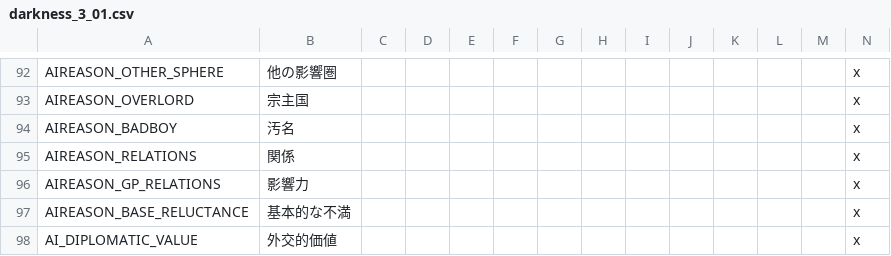
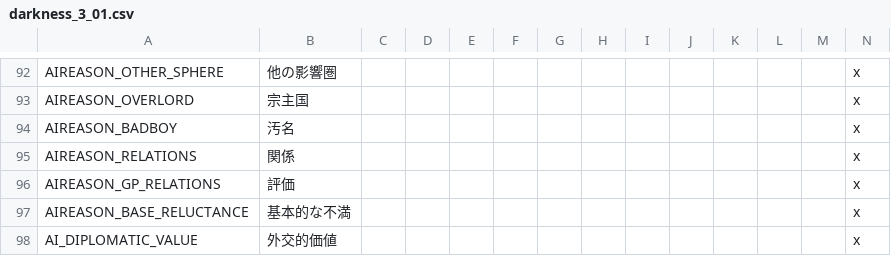
Before and after one commit to matanki-saito/VIC2JPModAppendixI, a CSV file: source/localisation/darkness_3_01.csv, drawn as a sheet; only a part is shown, gaps mark what is left out.

```diff
--- a/source/localisation/darkness_3_01.csv
+++ b/source/localisation/darkness_3_01.csv
@@ -95,3 +95,3 @@ AIREASON_BADBOY;汚名;;;;;;;;;;;;x
 AIREASON_RELATIONS;関係;;;;;;;;;;;;x
-AIREASON_GP_RELATIONS;影響力;;;;;;;;;;;;x
+AIREASON_GP_RELATIONS;評価;;;;;;;;;;;;x
 AIREASON_BASE_RELUCTANCE;基本的な不満;;;;;;;;;;;;x
```
Also changed, not shown: source/localisation/newtext.csv, 1 other file.
